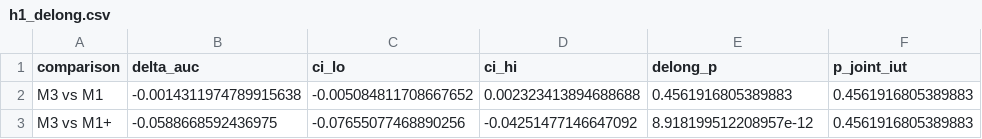
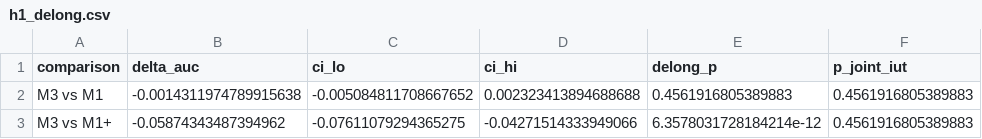
Before and after one commit to iditor1993/sepsis-ecg-mortality-prediction, a CSV file: results/h1_delong.csv, drawn as a sheet.

```diff
--- a/results/h1_delong.csv
+++ b/results/h1_delong.csv
@@ -2,2 +2,2 @@ comparison,delta_auc,ci_lo,ci_hi,delong_p,p_joint_iut
 M3 vs M1,-0.0014311974789915638,-0.005084811708667652,0.002323413894688688,0.4561916805389883,0.4561916805389883
-M3 vs M1+,-0.0588668592436975,-0.07655077468890256,-0.04251477146647092,8.918199512208957e-12,0.4561916805389883
+M3 vs M1+,-0.05874343487394962,-0.07611079294365275,-0.04271514333949066,6.3578031728184214e-12,0.4561916805389883
```
Also changed, not shown: results/a1b_availability.csv, results/dca_curve.csv, 15 other files.
